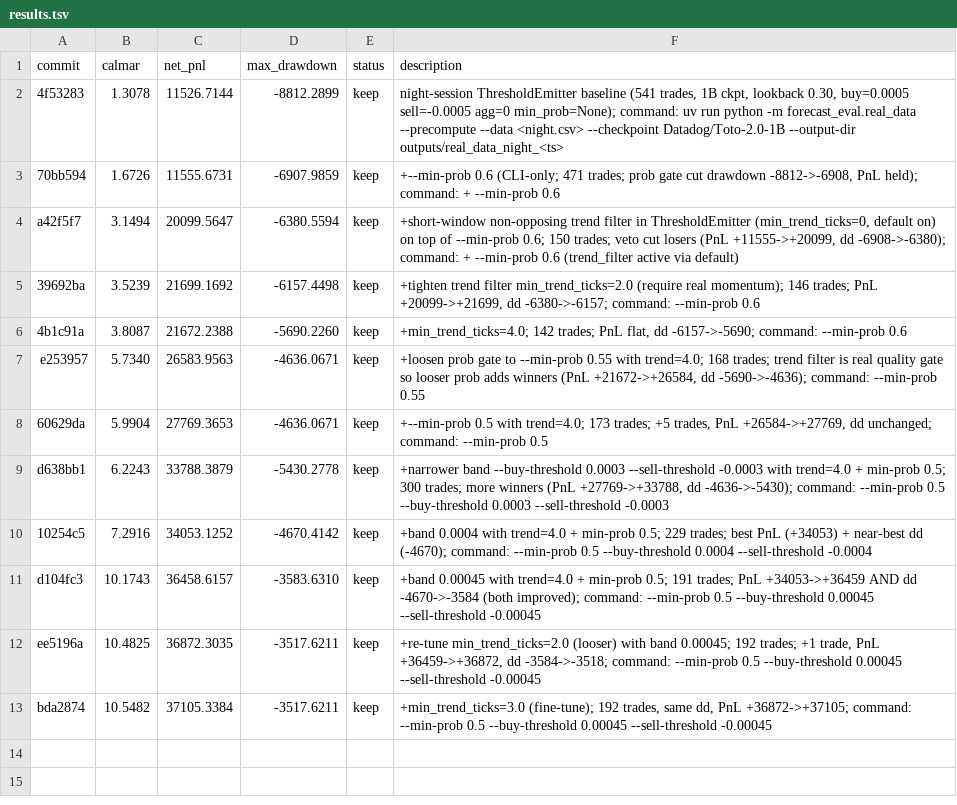
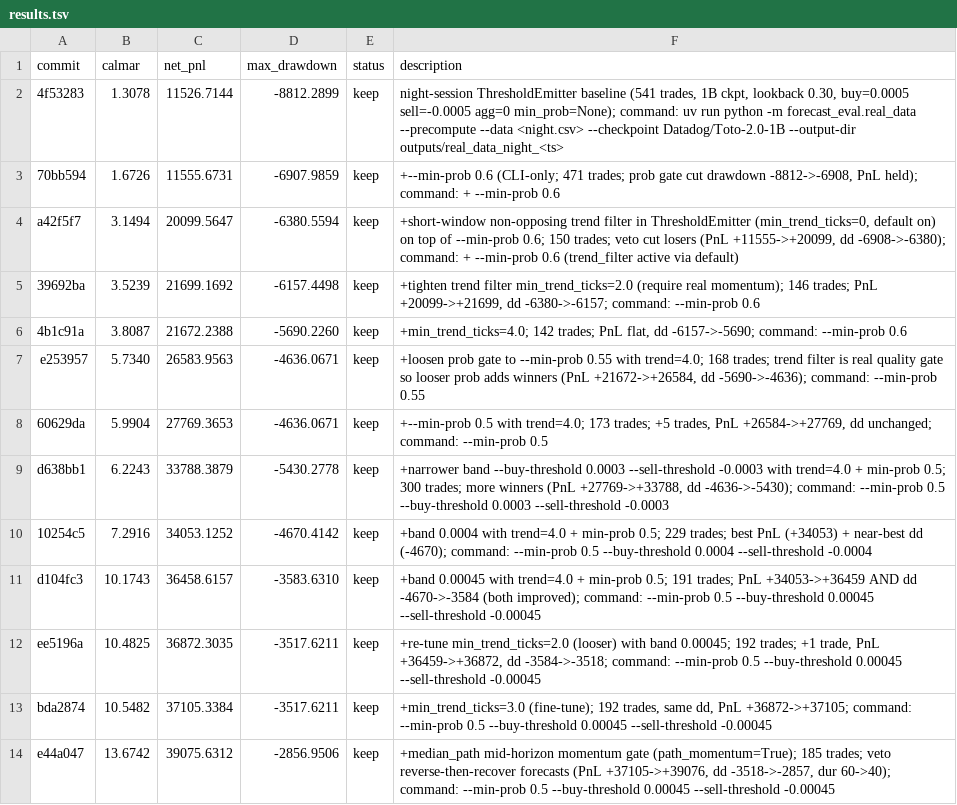
Before and after one commit to smolsquirrel936/forecast_eval, a TSV file: results.tsv, drawn as a sheet.

Commit message:
keep: +median_path momentum gate -> Calmar 13.6742 (185 trades)

```diff
--- a/results.tsv
+++ b/results.tsv
@@ -13 +13,2 @@ ee5196a	10.4825	36872.3035	-3517.6211	keep	+re-tune min_trend_ticks=2.0 (looser)
 bda2874	10.5482	37105.3384	-3517.6211	keep	+min_trend_ticks=3.0 (fine-tune); 192 trades, same dd, PnL +36872->+37105; command: --min-prob 0.5 --buy-threshold 0.00045 --sell-threshold -0.00045
+e44a047	13.6742	39075.6312	-2856.9506	keep	+median_path mid-horizon momentum gate (path_momentum=True); 185 trades; veto reverse-then-recover forecasts (PnL +37105->+39076, dd -3518->-2857, dur 60->40); command: --min-prob 0.5 --buy-threshold 0.00045 --sell-threshold -0.00045
```
